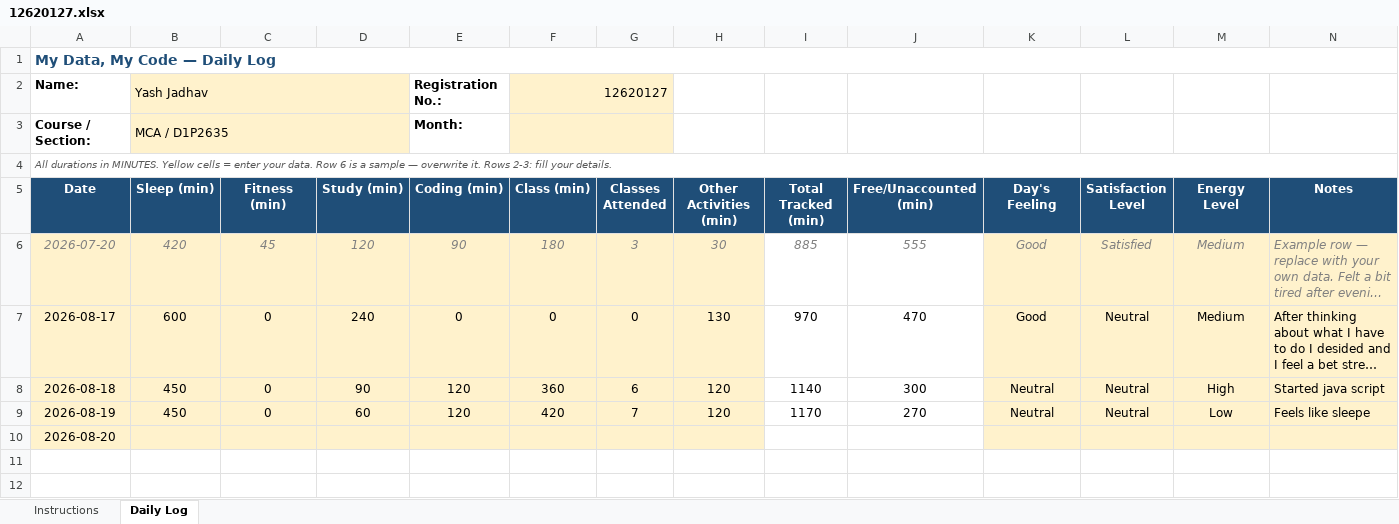
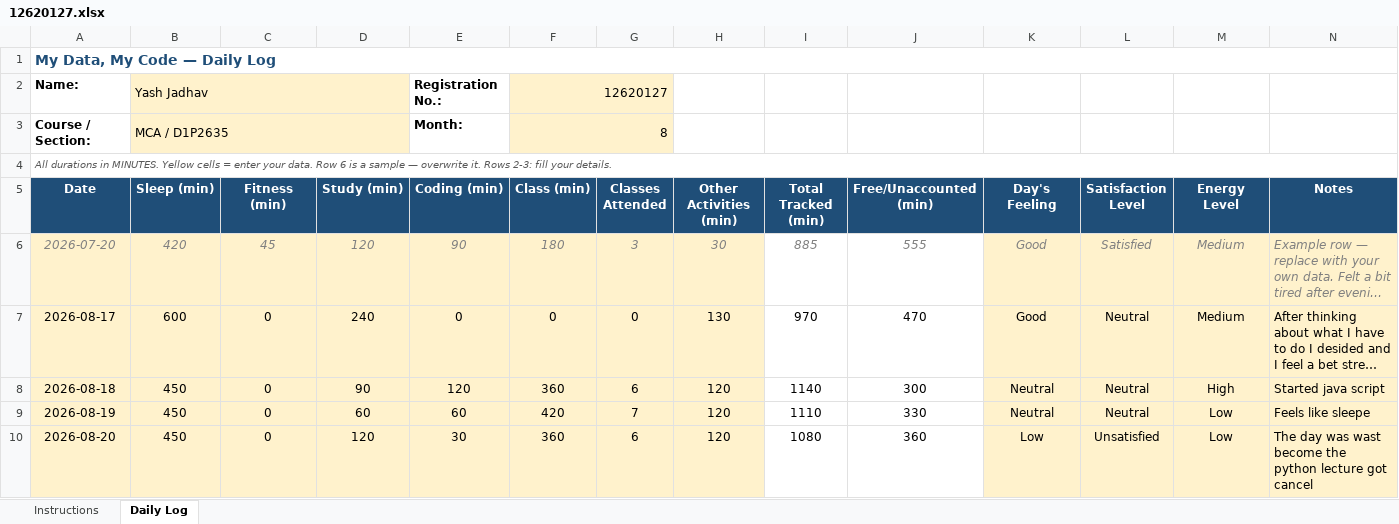
Before and after one commit to Yash1245y/CAP776, an Excel workbook: 12620127.xlsx, sheet Daily Log, drawn as a sheet; long unchanged cells end in …; values as stored, in another font and other column widths than the file's, no borders; conditional formats not drawn; the diff names each change by its address in the sheet, - before the commit and + after, or states it on an @@ line.

Commit message:
added

```diff
--- a/12620127.xlsx (sheet Daily Log)
+++ b/12620127.xlsx (sheet Daily Log)
-F3 (Class (min)): (empty)
+F3 (Class (min)): 8
-E9 (Coding (min)): 120
+E9 (Coding (min)): 60
-I9 (Total Tracked (min)): 1170
+I9 (Total Tracked (min)): 1110
-J9 (Free/Unaccounted (min)): 270
+J9 (Free/Unaccounted (min)): 330
-B10 (Sleep (min)): (empty)
+B10 (Sleep (min)): 450
-C10 (Fitness (min)): (empty)
+C10 (Fitness (min)): 0
-D10 (Study (min)): (empty)
+D10 (Study (min)): 120
-E10 (Coding (min)): (empty)
+E10 (Coding (min)): 30
-F10 (Class (min)): (empty)
+F10 (Class (min)): 360
-G10 (Classes Attended): (empty)
+G10 (Classes Attended): 6
-H10 (Other Activities (min)): (empty)
+H10 (Other Activities (min)): 120
-I10 (Total Tracked (min)): (empty)
+I10 (Total Tracked (min)): 1080
-J10 (Free/Unaccounted (min)): (empty)
+J10 (Free/Unaccounted (min)): 360
-K10 (Day's Feeling): (empty)
+K10 (Day's Feeling): Low
-L10 (Satisfaction Level): (empty)
+L10 (Satisfaction Level): Unsatisfied
-M10 (Energy Level): (empty)
+M10 (Energy Level): Low
-N10 (Notes): (empty)
+N10 (Notes): The day was wast become the python lecture got cancel
```
